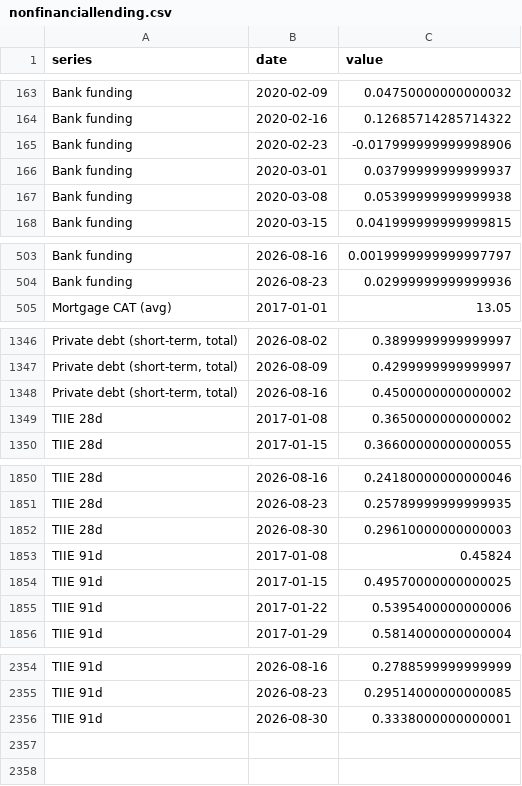
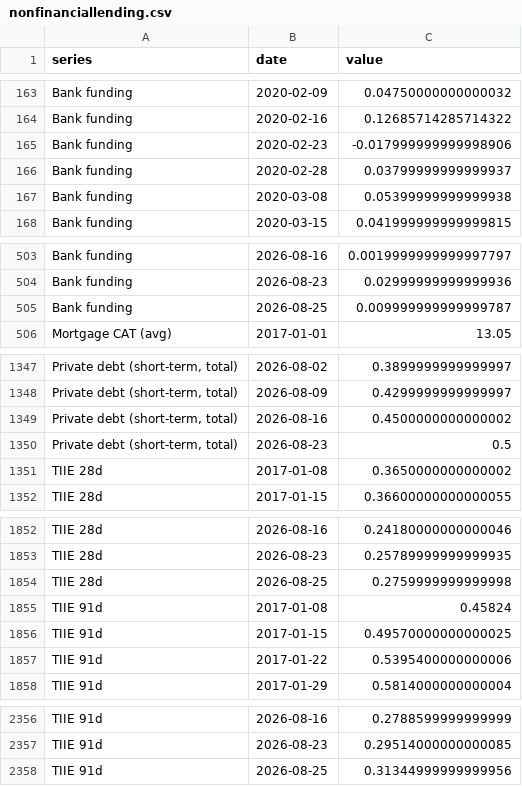
Before and after one commit to adentler1/MonitoringMexico, a CSV file: feed/nonfinanciallending.csv, drawn as a sheet; only a part is shown, gaps mark what is left out; removed rows and columns are numbered as before the commit, all else as after; the diff covers the shown part only; the diff names each change by its address in the sheet, - before the commit and + after, or states it on an @@ line.

Commit message:
Update feed/nonfinanciallending.csv - 2026-08-25

```diff
--- a/feed/nonfinanciallending.csv
+++ b/feed/nonfinanciallending.csv
-B166 (date): 2020-03-01
+B166 (date): 2020-02-28
+row 505: Bank funding | 2026-08-25 | 0.009999999999999787
+row 1350: Private debt (short-term, total) | 2026-08-23 | 0.5
-row 1852: TIIE 28d | 2026-08-30 | 0.29610000000000003
+row 1854: TIIE 28d | 2026-08-25 | 0.2759999999999998
-row 2356: TIIE 91d | 2026-08-30 | 0.3338000000000001
+row 2358: TIIE 91d | 2026-08-25 | 0.31344999999999956
```
Also changed, not shown: 35 edited cells elsewhere in this file.
